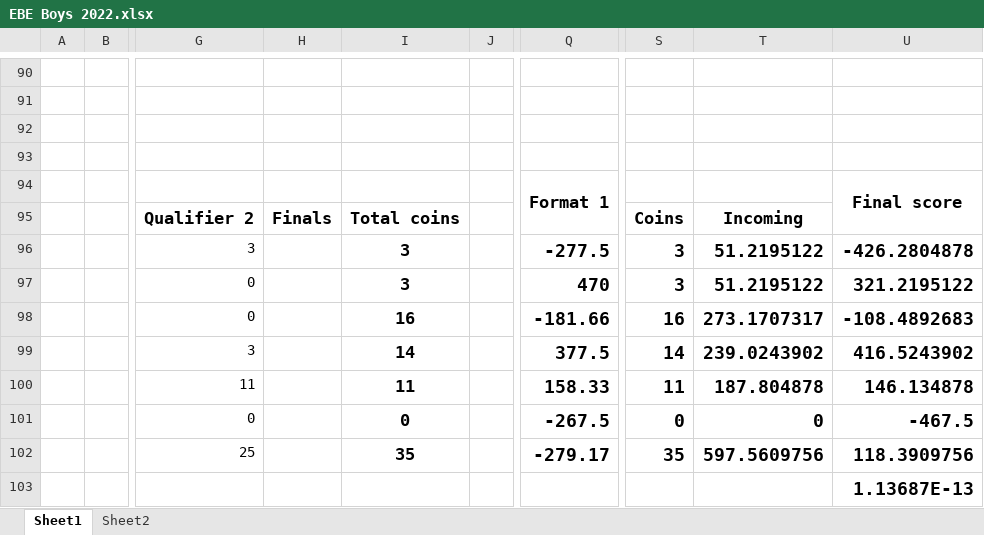
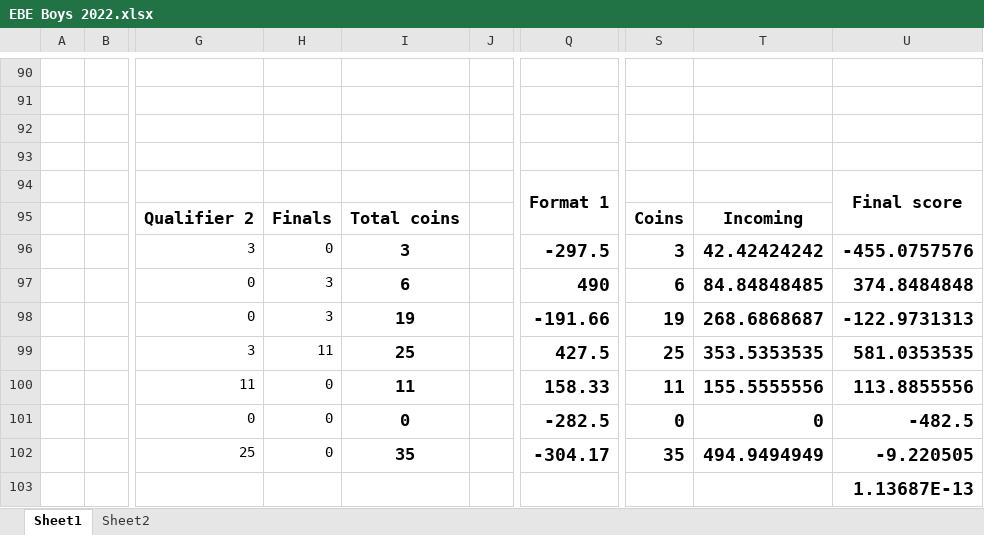
Before and after one commit to PaulJustin/IPL, an Excel workbook: 2022/EBE Boys 2022.xlsx, sheet Sheet1, drawn as a sheet; only a part is shown, gaps mark what is left out; values as stored, in another font and other column widths than the file's, no borders; conditional formats not drawn; the diff covers the shown part only; the diff names each change by its address in the sheet, - before the commit and + after, or states it on an @@ line.

Commit message:
Finals GT vs RR

```diff
--- a/2022/EBE Boys 2022.xlsx (sheet Sheet1)
+++ b/2022/EBE Boys 2022.xlsx (sheet Sheet1)
-H96: (empty)
+H96: 0
-Q96: -277.5
+Q96: -297.5
-T96: 51.2195122
+T96: 42.42424242
-U96: -426.2804878
+U96: -455.0757576
-H97:H98: (empty)
+H97:H98: 3
-I97: 3
+I97: 6
-Q97: 470
+Q97: 490
-S97: 3
+S97: 6
-T97: 51.2195122
+T97: 84.84848485
-U97: 321.2195122
+U97: 374.8484848
-I98: 16
+I98: 19
-Q98: -181.66
+Q98: -191.66
-S98: 16
+S98: 19
-T98: 273.1707317
+T98: 268.6868687
-U98: -108.4892683
+U98: -122.9731313
-H99: (empty)
+H99: 11
-I99: 14
+I99: 25
-Q99: 377.5
+Q99: 427.5
-S99: 14
+S99: 25
-T99: 239.0243902
+T99: 353.5353535
-U99: 416.5243902
+U99: 581.0353535
-H100:H102: (empty)
+H100:H102: 0
-T100: 187.804878
+T100: 155.5555556
-U100: 146.134878
+U100: 113.8855556
-Q101: -267.5
+Q101: -282.5
-U101: -467.5
+U101: -482.5
-Q102: -279.17
+Q102: -304.17
-T102: 597.5609756
+T102: 494.9494949
-U102: 118.3909756
+U102: -9.220505
```
Also changed, not shown: 1 added row, 1 removed row and 6 edited cells elsewhere in this sheet, sheet Sheet2.
